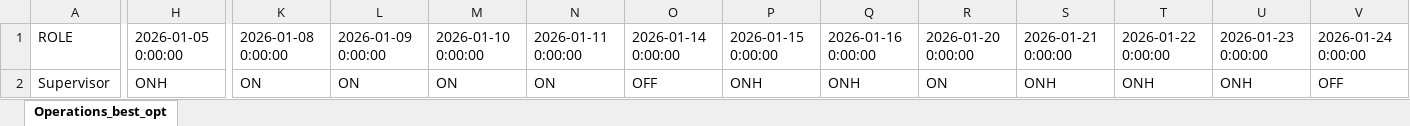
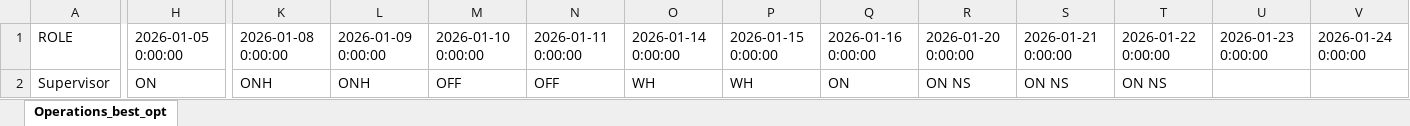
Before and after one commit to joseggch15/inboundoutbound, an Excel workbook: PlanStaffRGM.xlsx, sheet Operations_best_opt, drawn as a sheet; only a part is shown, gaps mark what is left out; values as stored, in another font and other column widths than the file's, no cell formats; the diff covers the shown part only; the diff names each change by its address in the sheet, - before the commit and + after, or states it on an @@ line.

```diff
--- a/PlanStaffRGM.xlsx (sheet Operations_best_opt)
+++ b/PlanStaffRGM.xlsx (sheet Operations_best_opt)
-H2: ONH
+H2: ON
-K2: ON
+K2: ONH
-L2: ON
+L2: ONH
-M2: ON
+M2: OFF
-N2: ON
+N2: OFF
-O2: OFF
+O2: WH
-P2: ONH
+P2: WH
-Q2: ONH
+Q2: ON
-R2: ON
+R2: ON NS
-S2: ONH
+S2: ON NS
-T2: ONH
+T2: ON NS
-U2: ONH
+U2: (empty)
-V2: OFF
+V2: (empty)
```
Also changed, not shown: 17 edited cells elsewhere in this sheet, cell formats, 4 other files.
